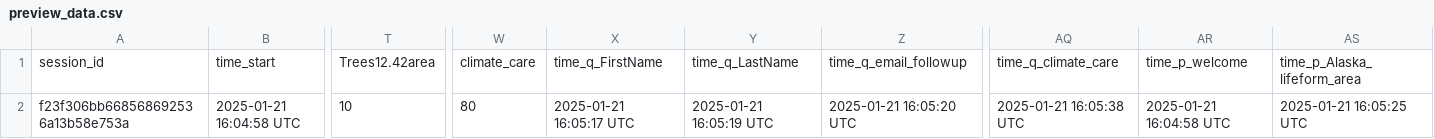
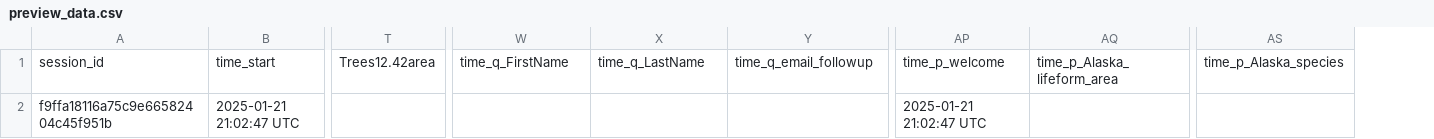
Before and after one commit to sagesteppe/EstimatingSeedMarketSize, a CSV file: survey/preview_data.csv, drawn as a sheet; only a part is shown, gaps mark what is left out; removed rows and columns are numbered as before the commit, all else as after; rows hold the shown columns only; the diff names each change by its address in the sheet, - before the commit and + after, or states it on an @@ line.

Commit message:
playing with survey functionality

```diff
--- a/survey/preview_data.csv
+++ b/survey/preview_data.csv
-column W, row 1: climate_care
-column AQ, row 1: time_q_climate_care
+column AS, row 1: time_p_Alaska_species
-row 2: f23f306bb668568692536a13b58e753a | 2025-01-21 16:04:58 UTC | 10 | 80 | 2025-01-21 16:05:17 UTC | 2025-01-21 16:05:19 UTC | 2025-01-21 16:05:20 UTC | 2025-01-21 16:05:38 UTC | 2025-01-21 16:04:58 UTC | 2025-01-21 16:05:25 UTC
+row 2: f9ffa18116a75c9e66582404c45f951b | 2025-01-21 21:02:47 UTC |  |  |  |  | 2025-01-21 21:02:47 UTC
```
Also changed, not shown: 18 other files.
